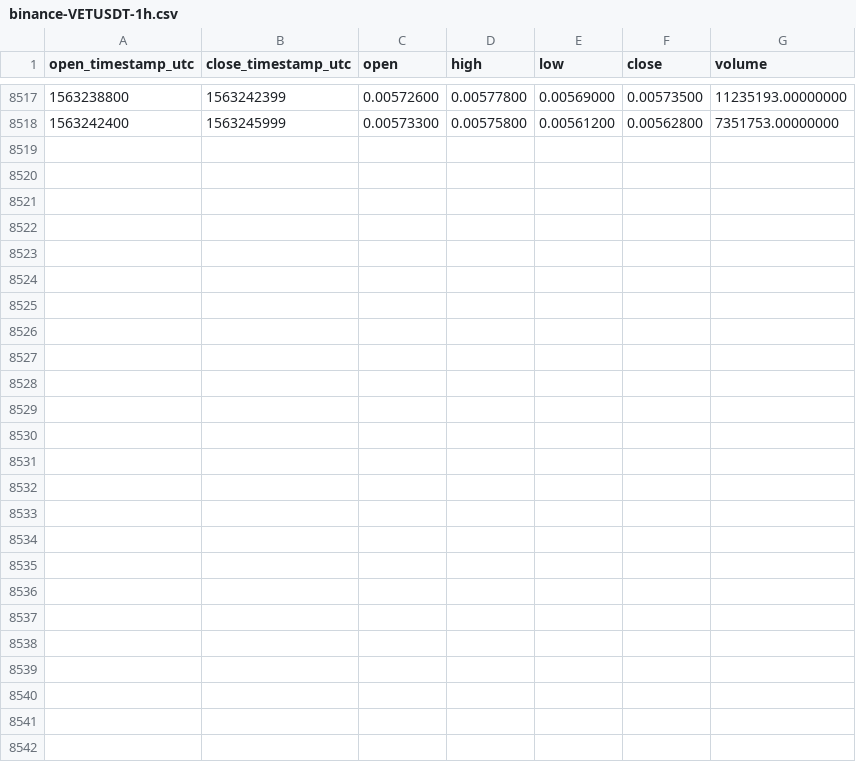
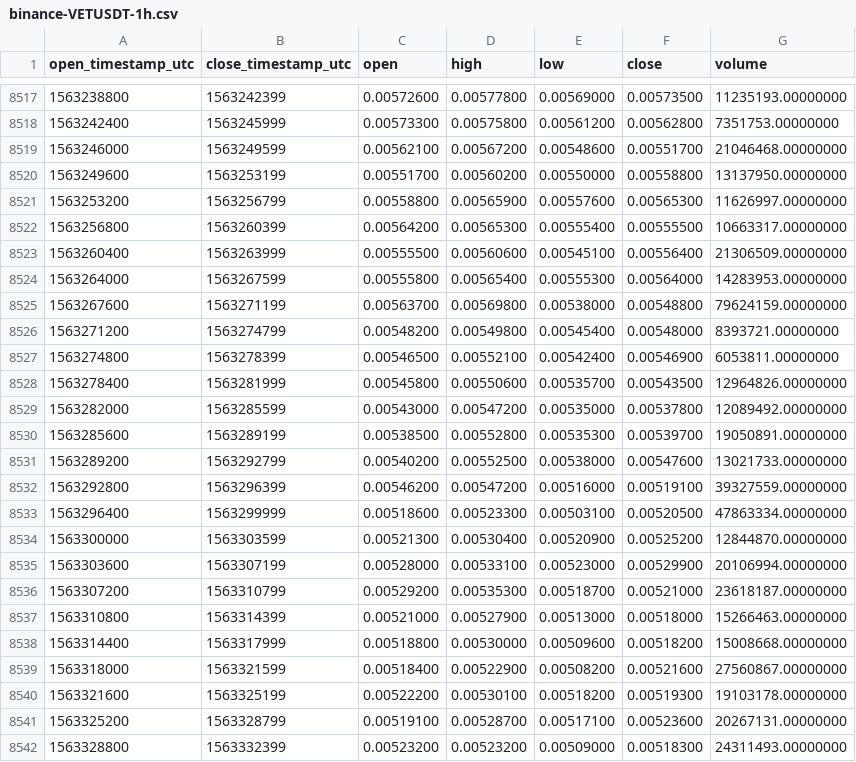
Before and after one commit to cryptobigbro/binance-VETUSDT, a CSV file: binance-VETUSDT-1h.csv, drawn as a sheet; only a part is shown, gaps mark what is left out.

Commit message:
Update OHLCV data.

```diff
--- a/binance-VETUSDT-1h.csv
+++ b/binance-VETUSDT-1h.csv
@@ -8518 +8518,25 @@ open_timestamp_utc,close_timestamp_utc,open,high,low,close,volume
 1563242400,1563245999,0.00573300,0.00575800,0.00561200,0.00562800,7351753.00000000
+1563246000,1563249599,0.00562100,0.00567200,0.00548600,0.00551700,21046468.00000000
+1563249600,1563253199,0.00551700,0.00560200,0.00550000,0.00558800,13137950.00000000
+1563253200,1563256799,0.00558800,0.00565900,0.00557600,0.00565300,11626997.00000000
+1563256800,1563260399,0.00564200,0.00565300,0.00555400,0.00555500,10663317.00000000
+1563260400,1563263999,0.00555500,0.00560600,0.00545100,0.00556400,21306509.00000000
+1563264000,1563267599,0.00555800,0.00565400,0.00555300,0.00564000,14283953.00000000
+1563267600,1563271199,0.00563700,0.00569800,0.00538000,0.00548800,79624159.00000000
+1563271200,1563274799,0.00548200,0.00549800,0.00545400,0.00548000,8393721.00000000
+1563274800,1563278399,0.00546500,0.00552100,0.00542400,0.00546900,6053811.00000000
+1563278400,1563281999,0.00545800,0.00550600,0.00535700,0.00543500,12964826.00000000
+1563282000,1563285599,0.00543000,0.00547200,0.00535000,0.00537800,12089492.00000000
+1563285600,1563289199,0.00538500,0.00552800,0.00535300,0.00539700,19050891.00000000
+1563289200,1563292799,0.00540200,0.00552500,0.00538000,0.00547600,13021733.00000000
+1563292800,1563296399,0.00546200,0.00547200,0.00516000,0.00519100,39327559.00000000
+1563296400,1563299999,0.00518600,0.00523300,0.00503100,0.00520500,47863334.00000000
+1563300000,1563303599,0.00521300,0.00530400,0.00520900,0.00525200,12844870.00000000
+1563303600,1563307199,0.00528000,0.00533100,0.00523000,0.00529900,20106994.00000000
+1563307200,1563310799,0.00529200,0.00535300,0.00518700,0.00521000,23618187.00000000
+1563310800,1563314399,0.00521000,0.00527900,0.00513000,0.00518000,15266463.00000000
+1563314400,1563317999,0.00518800,0.00530000,0.00509600,0.00518200,15008668.00000000
+1563318000,1563321599,0.00518400,0.00522900,0.00508200,0.00521600,27560867.00000000
+1563321600,1563325199,0.00522200,0.00530100,0.00518200,0.00519300,19103178.00000000
+1563325200,1563328799,0.00519100,0.00528700,0.00517100,0.00523600,20267131.00000000
+1563328800,1563332399,0.00523200,0.00523200,0.00509000,0.00518300,24311493.00000000
```
Also changed, not shown: binance-VETUSDT-1d.csv.
